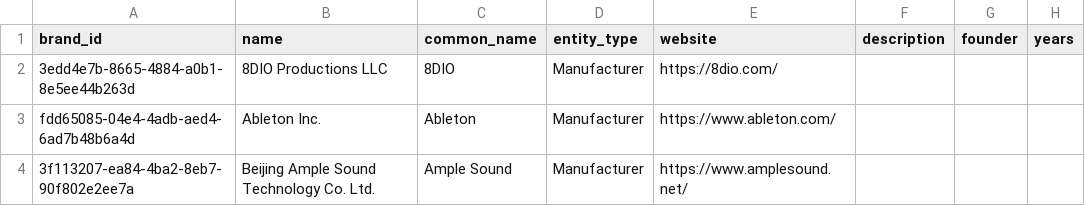
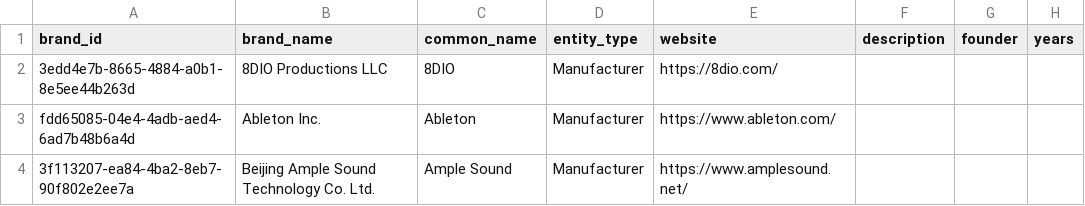
Before and after one commit to edtbl76/stud.io, a CSV file: csv/brands.csv, drawn as a sheet; only a part is shown.

```diff
--- a/csv/brands.csv
+++ b/csv/brands.csv
@@ -1,2 +1,2 @@
-brand_id,name,common_name,entity_type,website,description,founder,years
+brand_id,brand_name,common_name,entity_type,website,description,founder,years
 3edd4e7b-8665-4884-a0b1-8e5ee44b263d,8DIO Productions LLC,8DIO,Manufacturer,https://8dio.com/,,,
```
Also changed, not shown: csv/admin_tools.csv, csv/composition_tools.csv, 14 other files.
